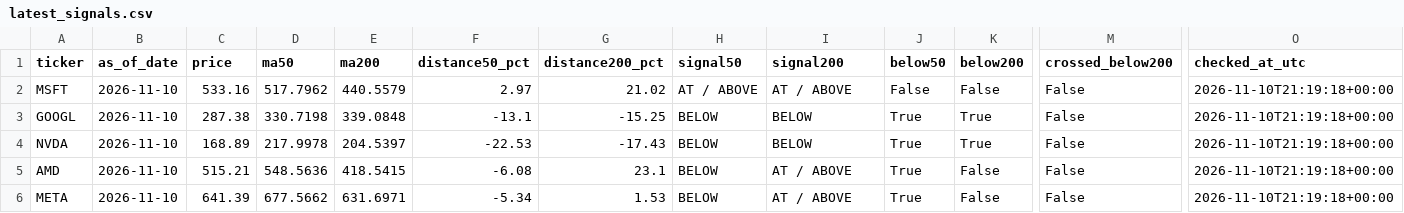
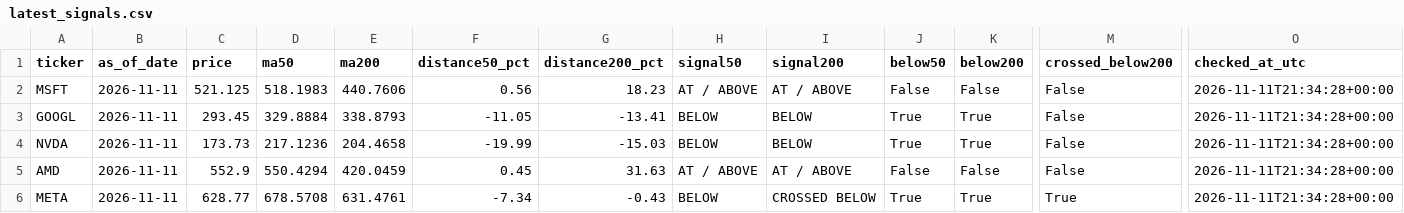
Before and after one commit to kmkrishnakant68-beep/stockpilot-cloud, a CSV file: stockpilot_data/latest_signals.csv, drawn as a sheet; only a part is shown, gaps mark what is left out; the diff covers the shown part only; the diff names each change by its address in the sheet, - before the commit and + after, or states it on an @@ line.

```diff
--- a/stockpilot_data/latest_signals.csv
+++ b/stockpilot_data/latest_signals.csv
-B2:B6 (as_of_date): 2026-11-10
+B2:B6 (as_of_date): 2026-11-11
-C2 (price): 533.16
+C2 (price): 521.125
-D2 (ma50): 517.7962
+D2 (ma50): 518.1983
-E2 (ma200): 440.5579
+E2 (ma200): 440.7606
-F2 (distance50_pct): 2.97
+F2 (distance50_pct): 0.56
-G2 (distance200_pct): 21.02
+G2 (distance200_pct): 18.23
-O2:O6 (checked_at_utc): 2026-11-10T21:19:18+00:00
+O2:O6 (checked_at_utc): 2026-11-11T21:34:28+00:00
-C3 (price): 287.38
+C3 (price): 293.45
-D3 (ma50): 330.7198
+D3 (ma50): 329.8884
-E3 (ma200): 339.0848
+E3 (ma200): 338.8793
-F3 (distance50_pct): -13.1
+F3 (distance50_pct): -11.05
-G3 (distance200_pct): -15.25
+G3 (distance200_pct): -13.41
-C4 (price): 168.89
+C4 (price): 173.73
-D4 (ma50): 217.9978
+D4 (ma50): 217.1236
-E4 (ma200): 204.5397
+E4 (ma200): 204.4658
-F4 (distance50_pct): -22.53
+F4 (distance50_pct): -19.99
-G4 (distance200_pct): -17.43
+G4 (distance200_pct): -15.03
-C5 (price): 515.21
+C5 (price): 552.9
-D5 (ma50): 548.5636
+D5 (ma50): 550.4294
-E5 (ma200): 418.5415
+E5 (ma200): 420.0459
-F5 (distance50_pct): -6.08
+F5 (distance50_pct): 0.45
-G5 (distance200_pct): 23.1
+G5 (distance200_pct): 31.63
-H5 (signal50): BELOW
+H5 (signal50): AT / ABOVE
-J5 (below50): True
+J5 (below50): False
-C6 (price): 641.39
+C6 (price): 628.77
-D6 (ma50): 677.5662
+D6 (ma50): 678.5708
-E6 (ma200): 631.6971
+E6 (ma200): 631.4761
-F6 (distance50_pct): -5.34
+F6 (distance50_pct): -7.34
-G6 (distance200_pct): 1.53
+G6 (distance200_pct): -0.43
-I6 (signal200): AT / ABOVE
+I6 (signal200): CROSSED BELOW
-K6 (below200): False
+K6 (below200): True
-M6 (crossed_below200): False
+M6 (crossed_below200): True
```
Also changed, not shown: 72 edited cells elsewhere in this file, stockpilot_data/alerts.csv, 6 other files.
